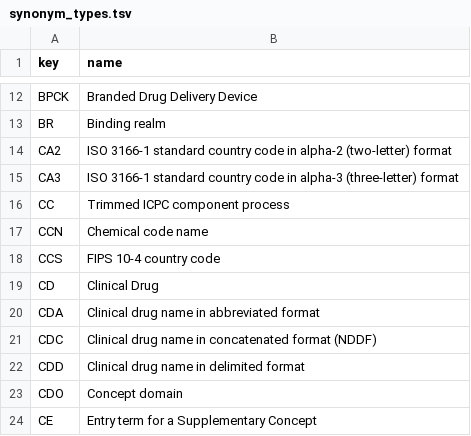
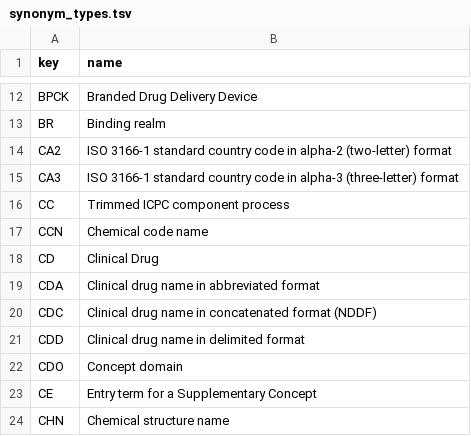
Before and after one commit to biopragmatics/pyobo, a TSV file: src/pyobo/sources/umls/synonym_types.tsv, drawn as a sheet; only a part is shown, gaps mark what is left out; the shorter side is filled out with more unchanged rows.

Commit message:
Additional types and version pinning utilities (#497)

```diff
--- a/src/pyobo/sources/umls/synonym_types.tsv
+++ b/src/pyobo/sources/umls/synonym_types.tsv
@@ -17,3 +17,2 @@ CC	Trimmed ICPC component process
 CCN	Chemical code name
-CCS	FIPS 10-4 country code
 CD	Clinical Drug
```
Also changed, not shown: 34 other files.
